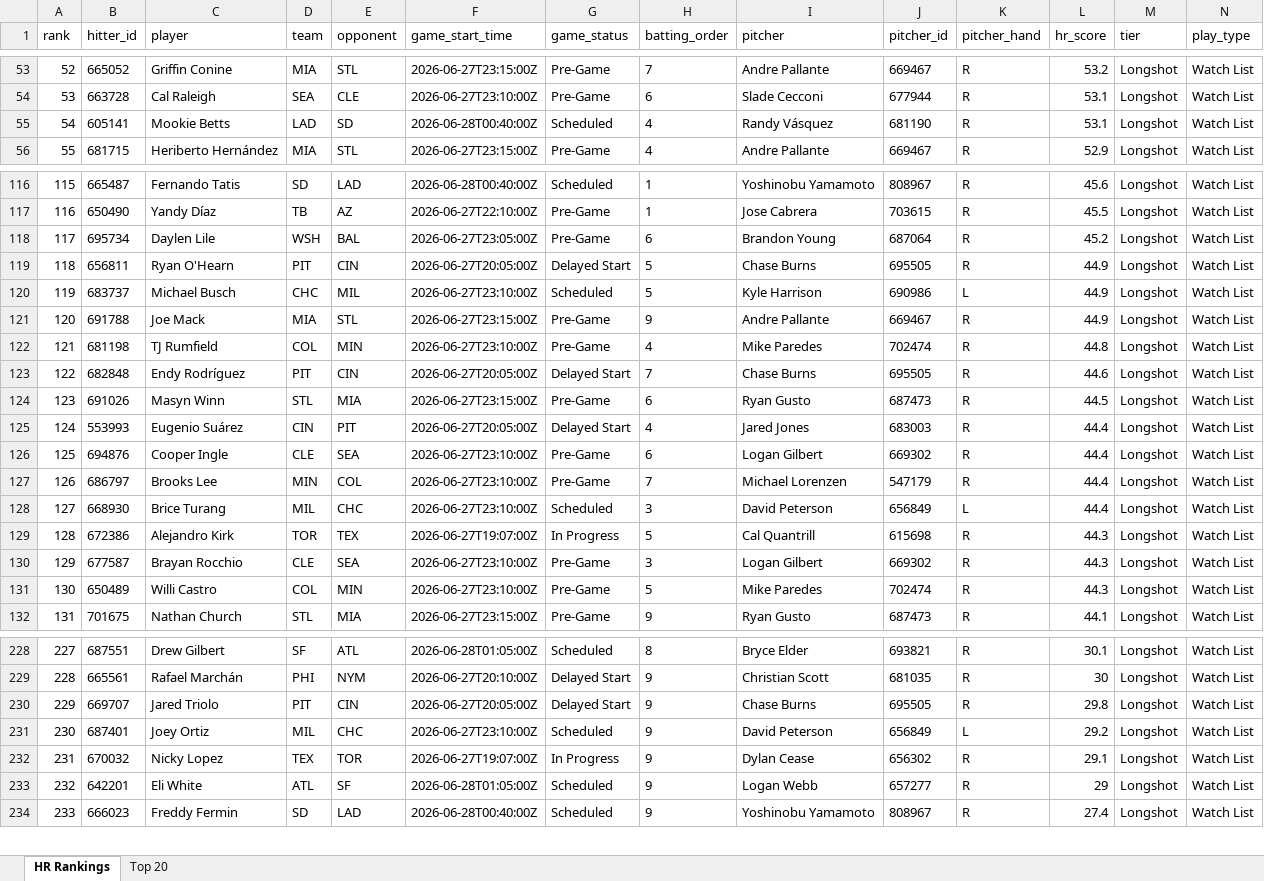
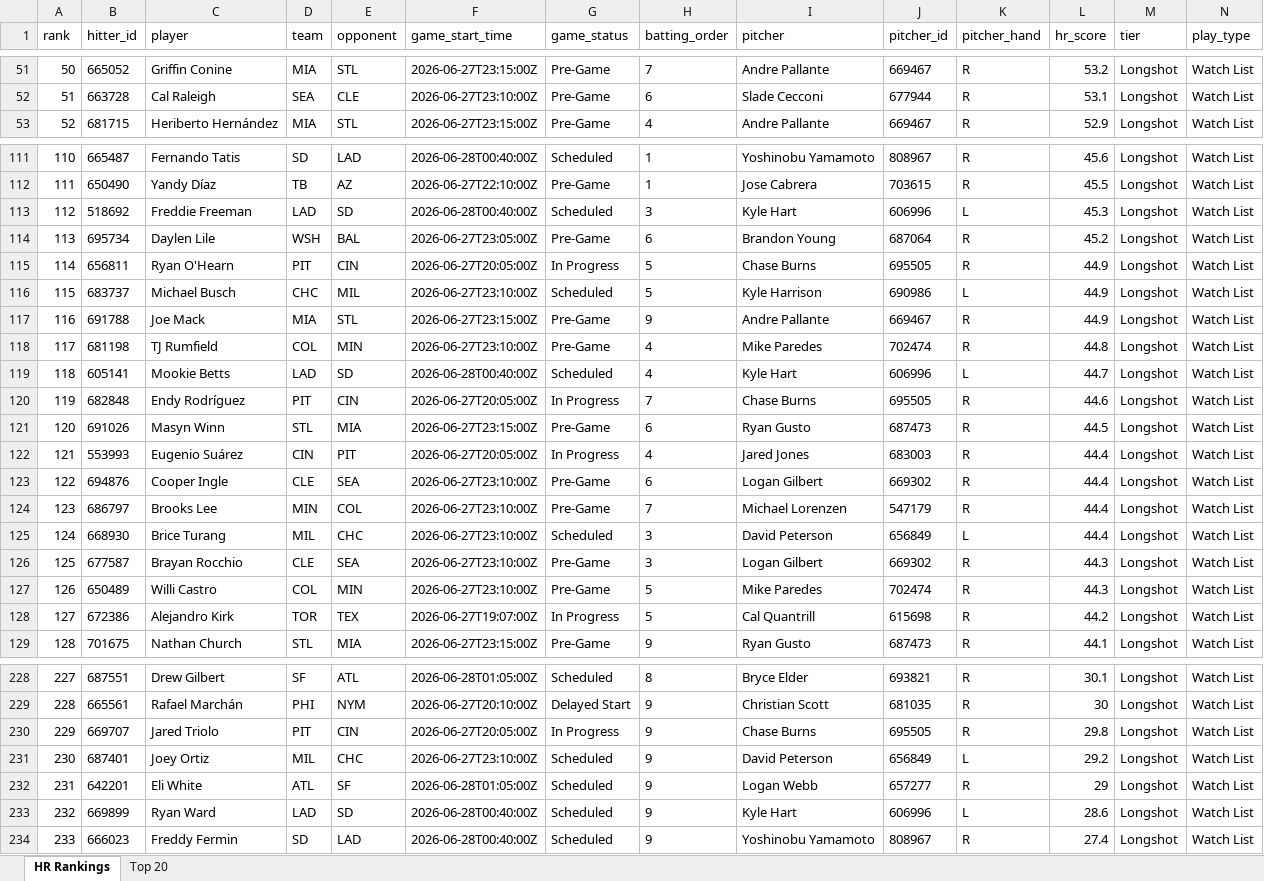
Before and after one commit to etbell28/hitter-tool, an Excel workbook: outputs/daily/hr_rankings_2026-06-27.xlsx, sheet HR Rankings, drawn as a sheet; only a part is shown, gaps mark what is left out; values as stored, in another font and other column widths than the file's, no borders; removed rows and columns are numbered as before the commit, all else as after; rows hold the shown columns only; the diff covers the shown part only; the diff names each change by its address in the sheet, - before the commit and + after, or states it on an @@ line.

```diff
--- a/outputs/daily/hr_rankings_2026-06-27.xlsx (sheet HR Rankings)
+++ b/outputs/daily/hr_rankings_2026-06-27.xlsx (sheet HR Rankings)
@@ column A (rank) renumbered between rows 2 and 232 @@
-row 55: 54 | 605141 | Mookie Betts | LAD | SD | 2026-06-28T00:40:00Z | Scheduled | 4 | Randy Vásquez | 681190 | R | 53.1 | Longshot | Watch List
+row 113: 112 | 518692 | Freddie Freeman | LAD | SD | 2026-06-28T00:40:00Z | Scheduled | 3 | Kyle Hart | 606996 | L | 45.3 | Longshot | Watch List
-G115 (game_status): Delayed Start
+G115 (game_status): In Progress
+row 119: 118 | 605141 | Mookie Betts | LAD | SD | 2026-06-28T00:40:00Z | Scheduled | 4 | Kyle Hart | 606996 | L | 44.7 | Longshot | Watch List
-G120 (game_status): Delayed Start
+G120 (game_status): In Progress
-G122 (game_status): Delayed Start
+G122 (game_status): In Progress
-row 129: 128 | 672386 | Alejandro Kirk | TOR | TEX | 2026-06-27T19:07:00Z | In Progress | 5 | Cal Quantrill | 615698 | R | 44.3 | Longshot | Watch List
+row 128: 127 | 672386 | Alejandro Kirk | TOR | TEX | 2026-06-27T19:07:00Z | In Progress | 5 | Cal Quantrill | 615698 | R | 44.2 | Longshot | Watch List
-G230 (game_status): Delayed Start
+G230 (game_status): In Progress
-row 232: 231 | 670032 | Nicky Lopez | TEX | TOR | 2026-06-27T19:07:00Z | In Progress | 9 | Dylan Cease | 656302 | R | 29.1 | Longshot | Watch List
+row 233: 232 | 669899 | Ryan Ward | LAD | SD | 2026-06-28T00:40:00Z | Scheduled | 9 | Kyle Hart | 606996 | L | 28.6 | Longshot | Watch List
```
Also changed, not shown: 12 added rows, 13 removed rows and 78 edited cells elsewhere in this sheet, sheet Top 20, outputs/daily/hr_rankings_2026-06-27_full.xlsx, outputs/hr_rankings.xlsx, 9 other files.
